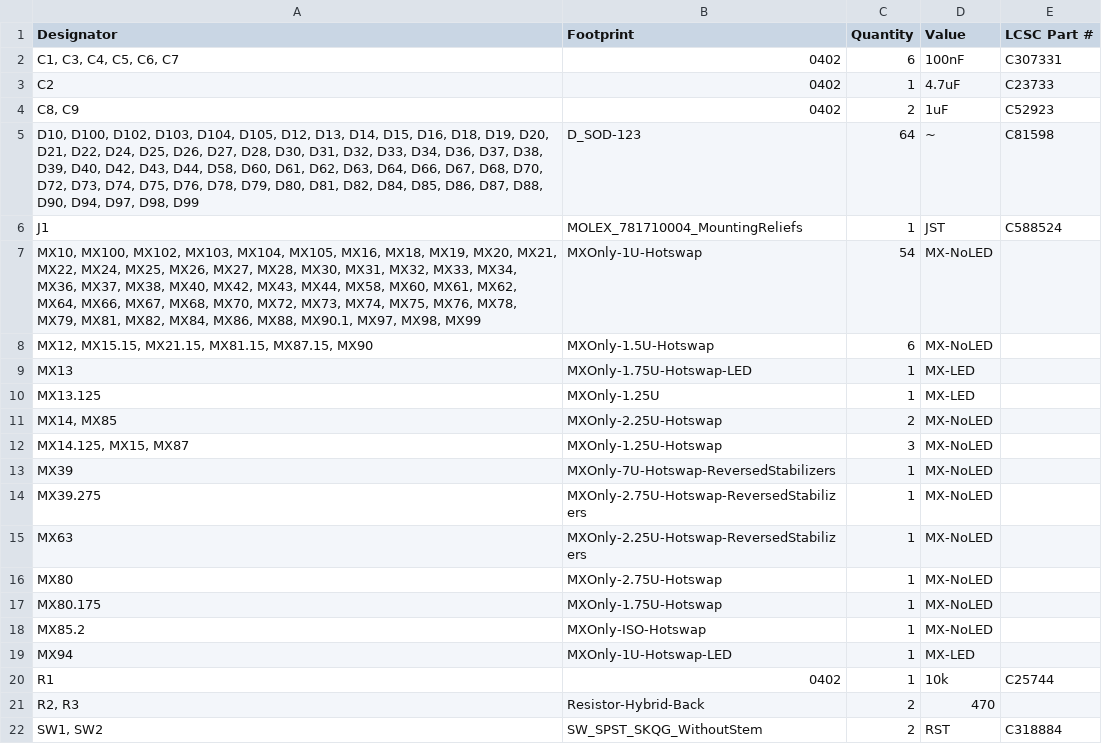
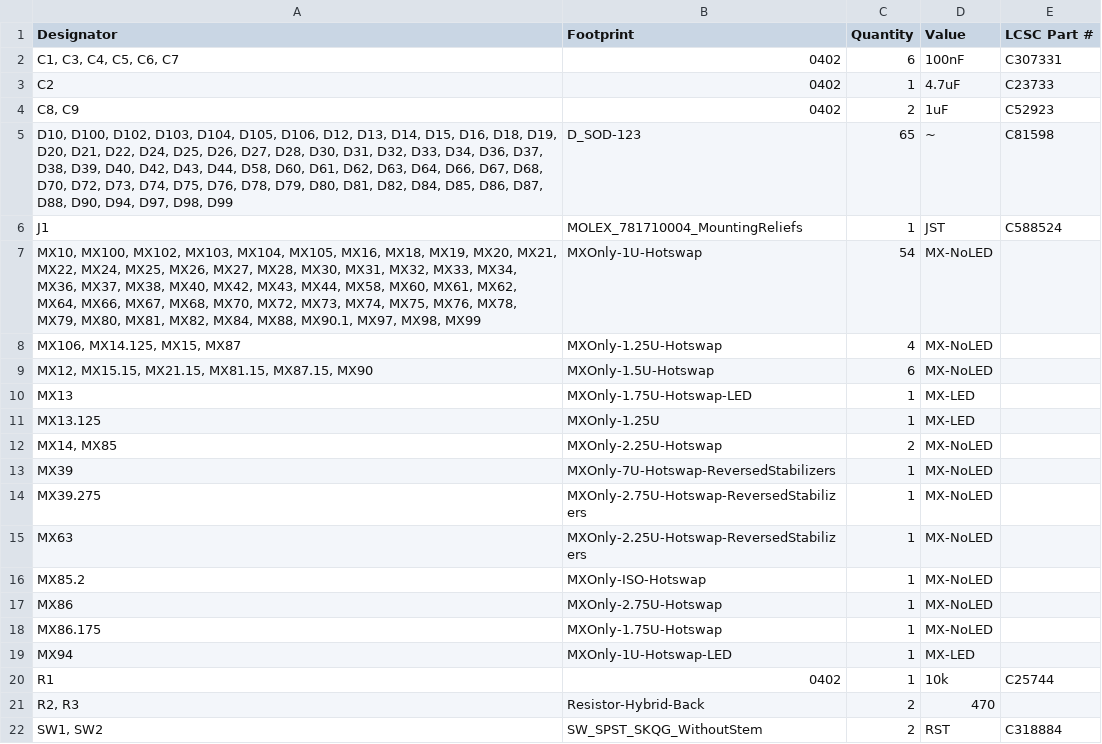
Before and after one commit to dcpedit/tklish, a CSV file: pcb-40/production/bom.csv, drawn as a sheet; only a part is shown.

```diff
--- a/pcb-40/production/bom.csv
+++ b/pcb-40/production/bom.csv
@@ -4,5 +4,6 @@ C2,0402,1,4.7uF,C23733
 "C8, C9",0402,2,1uF,C52923
-"D10, D100, D102, D103, D104, D105, D12, D13, D14, D15, D16, D18, D19, D20, D21, D22, D24, D25, D26, D27, D28, D30, D31, D32, D33, D34, D36, D37, D38, D39, D40, D42, D43, D44, D58, D60, D61, D62, D63, D64, D66, D67, D68, D70, D72, D73, D74, D75, D76, D78, D79, D80, D81, D82, D84, D85, D86, D87, D88, D90, D94, D97, D98, D99",D_SOD-123,64,~,C81598
+"D10, D100, D102, D103, D104, D105, D106, D12, D13, D14, D15, D16, D18, D19, D20, D21, D22, D24, D25, D26, D27, D28, D30, D31, D32, D33, D34, D36, D37, D38, D39, D40, D42, D43, D44, D58, D60, D61, D62, D63, D64, D66, D67, D68, D70, D72, D73, D74, D75, D76, D78, D79, D80, D81, D82, D84, D85, D86, D87, D88, D90, D94, D97, D98, D99",D_SOD-123,65,~,C81598
 J1,MOLEX_781710004_MountingReliefs,1,JST,C588524
-"MX10, MX100, MX102, MX103, MX104, MX105, MX16, MX18, MX19, MX20, MX21, MX22, MX24, MX25, MX26, MX27, MX28, MX30, MX31, MX32, MX33, MX34, MX36, MX37, MX38, MX40, MX42, MX43, MX44, MX58, MX60, MX61, MX62, MX64, MX66, MX67, MX68, MX70, MX72, MX73, MX74, MX75, MX76, MX78, MX79, MX81, MX82, MX84, MX86, MX88, MX90.1, MX97, MX98, MX99",MXOnly-1U-Hotswap,54,MX-NoLED,
+"MX10, MX100, MX102, MX103, MX104, MX105, MX16, MX18, MX19, MX20, MX21, MX22, MX24, MX25, MX26, MX27, MX28, MX30, MX31, MX32, MX33, MX34, MX36, MX37, MX38, MX40, MX42, MX43, MX44, MX58, MX60, MX61, MX62, MX64, MX66, MX67, MX68, MX70, MX72, MX73, MX74, MX75, MX76, MX78, MX79, MX80, MX81, MX82, MX84, MX88, MX90.1, MX97, MX98, MX99",MXOnly-1U-Hotswap,54,MX-NoLED,
+"MX106, MX14.125, MX15, MX87",MXOnly-1.25U-Hotswap,4,MX-NoLED,
 "MX12, MX15.15, MX21.15, MX81.15, MX87.15, MX90",MXOnly-1.5U-Hotswap,6,MX-NoLED,
@@ -11,3 +12,2 @@ MX13.125,MXOnly-1.25U,1,MX-LED,
 "MX14, MX85",MXOnly-2.25U-Hotswap,2,MX-NoLED,
-"MX14.125, MX15, MX87",MXOnly-1.25U-Hotswap,3,MX-NoLED,
 MX39,MXOnly-7U-Hotswap-ReversedStabilizers,1,MX-NoLED,
@@ -15,5 +15,5 @@ MX39.275,MXOnly-2.75U-Hotswap-ReversedStabilizers,1,MX-NoLED,
 MX63,MXOnly-2.25U-Hotswap-ReversedStabilizers,1,MX-NoLED,
-MX80,MXOnly-2.75U-Hotswap,1,MX-NoLED,
-MX80.175,MXOnly-1.75U-Hotswap,1,MX-NoLED,
 MX85.2,MXOnly-ISO-Hotswap,1,MX-NoLED,
+MX86,MXOnly-2.75U-Hotswap,1,MX-NoLED,
+MX86.175,MXOnly-1.75U-Hotswap,1,MX-NoLED,
 MX94,MXOnly-1U-Hotswap-LED,1,MX-LED,
```
Also changed, not shown: pcb-40/production/designators.csv, pcb-40/production/positions.csv, 6 other files.
